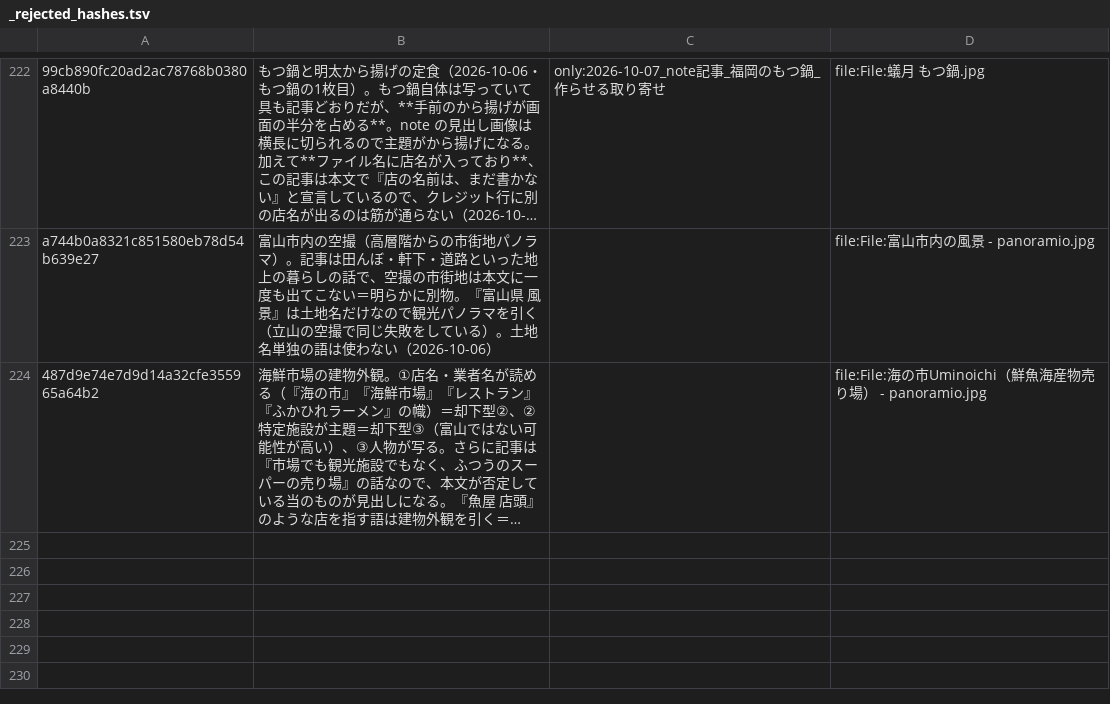
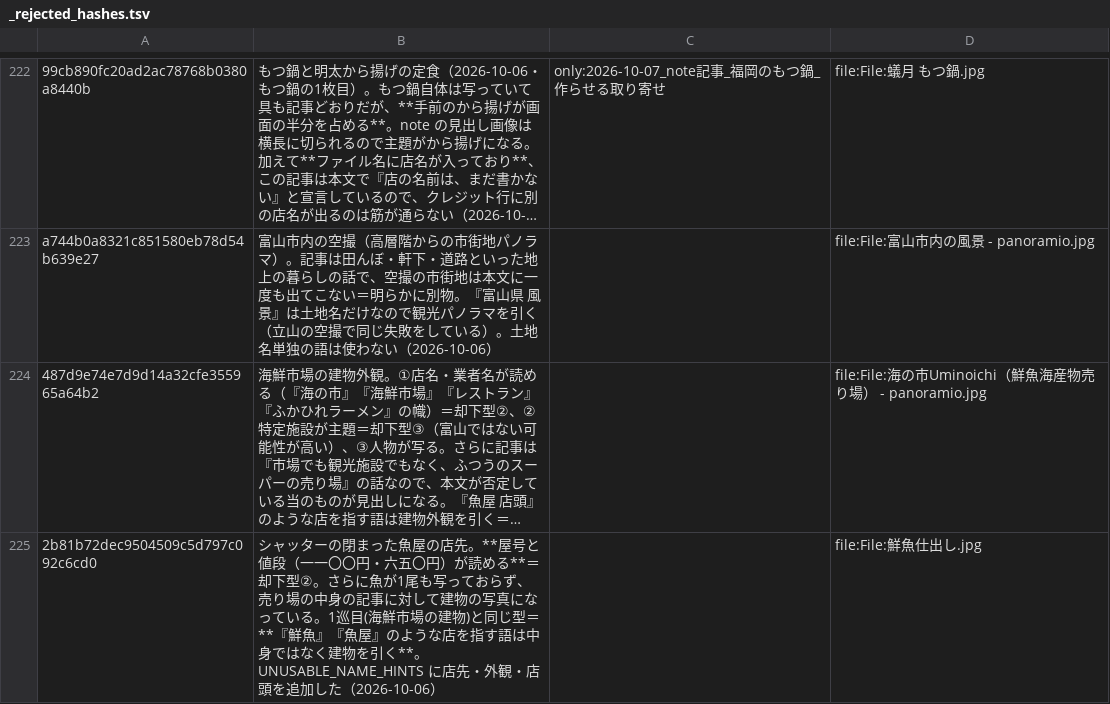
Before and after one commit to tyutyutakokaina81-netizen/agent-team, a TSV file: CDO/outputs/note_publisher/thumbnails/_rejected_hashes.tsv, drawn as a sheet; only a part is shown, gaps mark what is left out; long unchanged cells end in …; the diff names each change by its address in the sheet, - before the commit and + after, or states it on an @@ line.

```diff
--- a/CDO/outputs/note_publisher/thumbnails/_rejected_hashes.tsv
+++ b/CDO/outputs/note_publisher/thumbnails/_rejected_hashes.tsv
+row 225: 2b81b72dec9504509c5d797c092c6cd0 | シャッターの閉まった魚屋の店先。**屋号と値段（一一〇〇円・六五〇円）が読める**＝却下型②。さらに魚が1尾も写っておらず、売り場の中身の記事に対して建物の写真になっている。1巡目(海鮮市場の建物)と同じ型＝**『鮮魚』『魚屋』のような店を指す語は中身ではなく建物を引く**。UNUSABLE_NAME_HINTS に店先・外観・店頭を追加した（2026-10-06） |  | file:File:鮮魚仕出し.jpg
```
Also changed, not shown: 3 other files.
